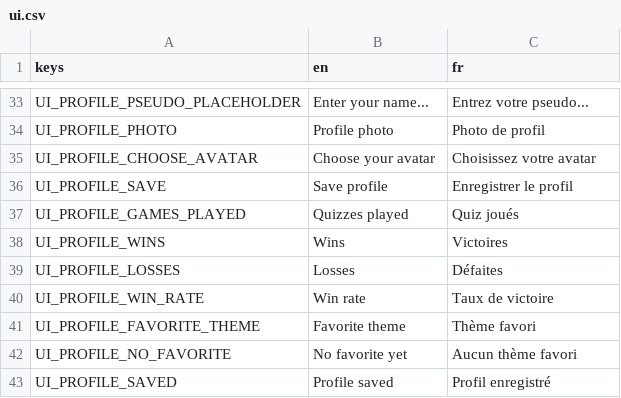
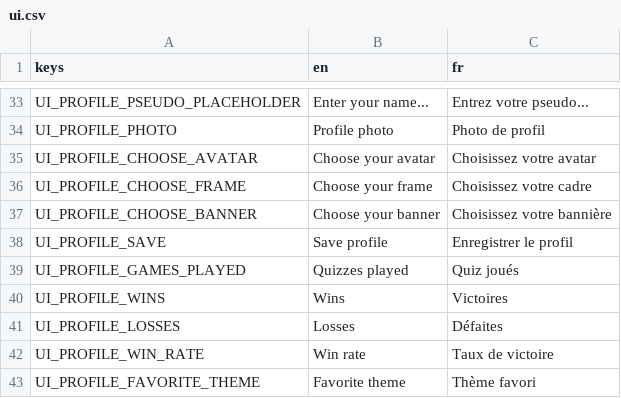
Before and after one commit to Team-pegasuscorp/BrainUp, a CSV file: locale/ui.csv, drawn as a sheet; only a part is shown, gaps mark what is left out; the shorter side is filled out with more unchanged rows; the diff names each change by its address in the sheet, - before the commit and + after, or states it on an @@ line.

```diff
--- a/locale/ui.csv
+++ b/locale/ui.csv
+row 36: UI_PROFILE_CHOOSE_FRAME | Choose your frame | Choisissez votre cadre
+row 37: UI_PROFILE_CHOOSE_BANNER | Choose your banner | Choisissez votre bannière
```
Also changed, not shown: 14 other files.
